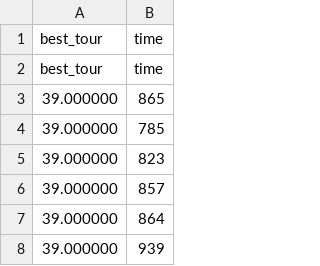
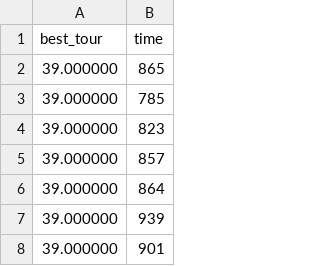
Before and after one commit to guilherme-couto/TSP-Evolutionary, a CSV file: results.br17.atsp.csv, drawn as a sheet; only a part is shown; the shorter side is filled out with more unchanged rows.

```diff
--- a/results.br17.atsp.csv
+++ b/results.br17.atsp.csv
@@ -1,3 +1,2 @@
 best_tour, time
-best_tour, time
 39.000000,865
```
Also changed, not shown: 3 other files.
